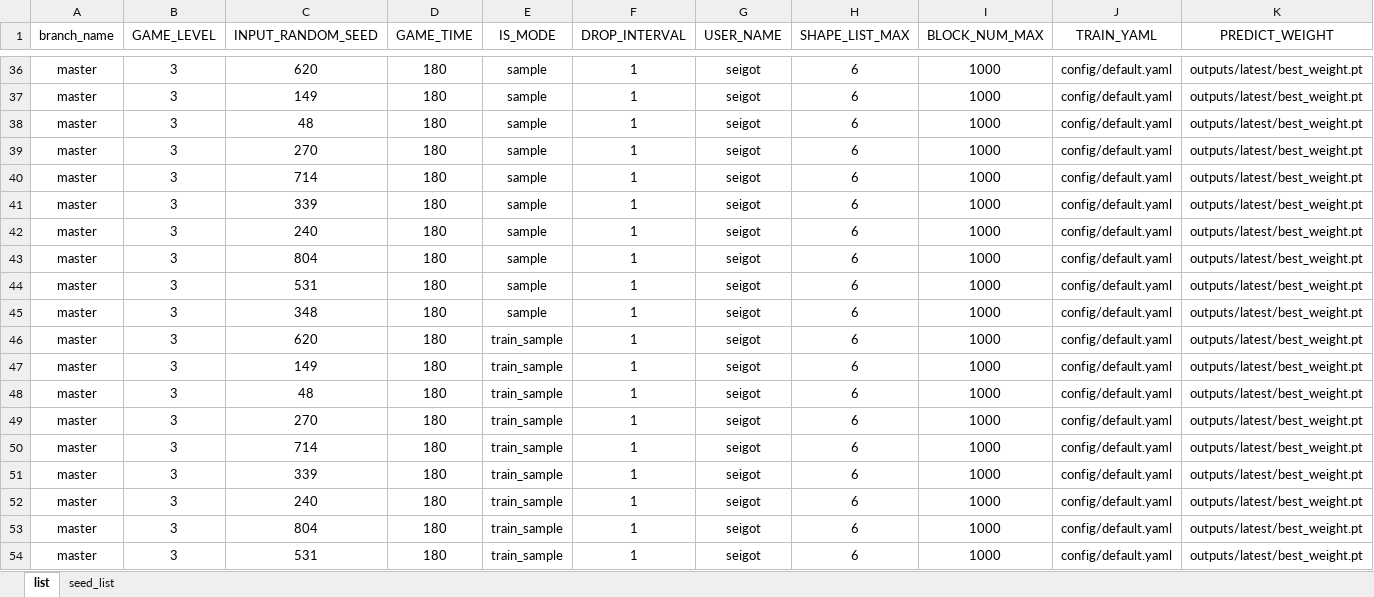
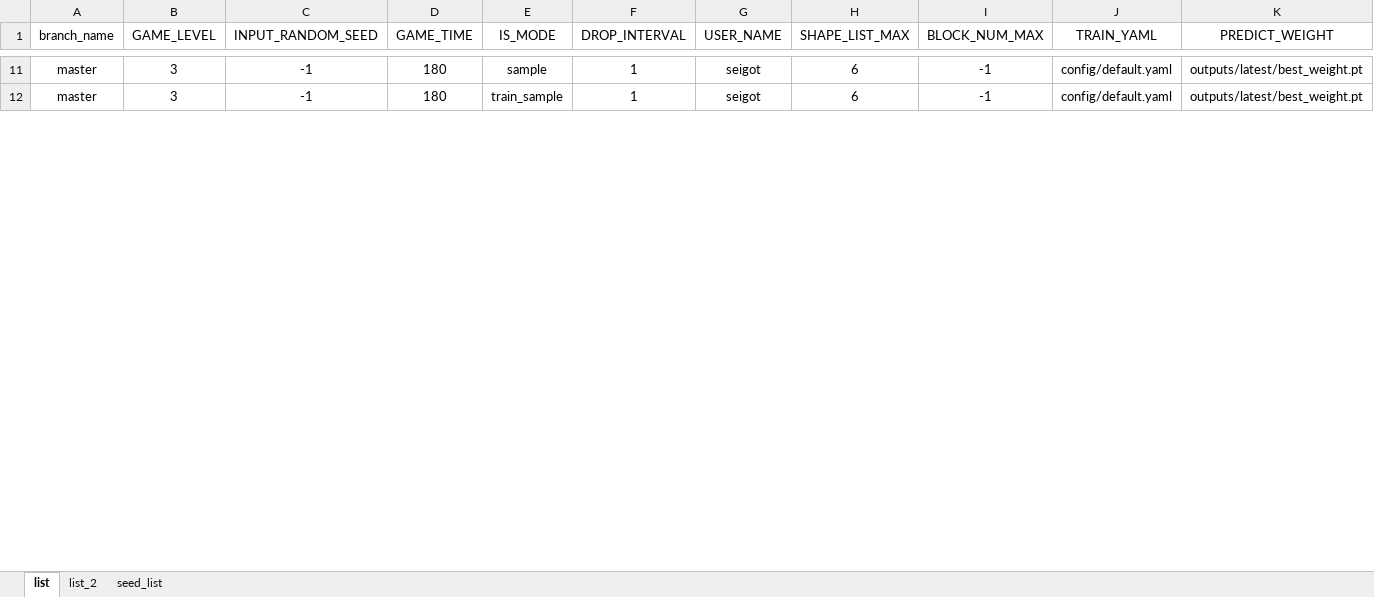
Before and after one commit to isshy-you/tetris, an Excel workbook: evaluation/loop_exec_option.xlsx, sheet list, drawn as a sheet; only a part is shown, gaps mark what is left out; values as stored, in another font and other column widths than the file's, no borders; charts and pictures not drawn; removed rows and columns are numbered as before the commit, all else as after; rows hold the shown columns only; the diff covers the shown part only; the diff names each change by its address in the sheet, - before the commit and + after, or states it on an @@ line.

Commit message:
■ list と 仕様調整

```diff
--- a/evaluation/loop_exec_option.xlsx (sheet list)
+++ b/evaluation/loop_exec_option.xlsx (sheet list)
+sheet tab: list_2
-C11 (INPUT_RANDOM_SEED): 620
+C11 (INPUT_RANDOM_SEED): -1
-I11 (BLOCK_NUM_MAX): 1000
+I11 (BLOCK_NUM_MAX): -1
-row 37: master | 3 | 149 | 180 | sample | 1 | seigot | 6 | 1000 | config/default.yaml | outputs/latest/best_weight.pt
-row 38: master | 3 | 48 | 180 | sample | 1 | seigot | 6 | 1000 | config/default.yaml | outputs/latest/best_weight.pt
-row 39: master | 3 | 270 | 180 | sample | 1 | seigot | 6 | 1000 | config/default.yaml | outputs/latest/best_weight.pt
-row 40: master | 3 | 714 | 180 | sample | 1 | seigot | 6 | 1000 | config/default.yaml | outputs/latest/best_weight.pt
-row 41: master | 3 | 339 | 180 | sample | 1 | seigot | 6 | 1000 | config/default.yaml | outputs/latest/best_weight.pt
-row 42: master | 3 | 240 | 180 | sample | 1 | seigot | 6 | 1000 | config/default.yaml | outputs/latest/best_weight.pt
-row 43: master | 3 | 804 | 180 | sample | 1 | seigot | 6 | 1000 | config/default.yaml | outputs/latest/best_weight.pt
-row 44: master | 3 | 531 | 180 | sample | 1 | seigot | 6 | 1000 | config/default.yaml | outputs/latest/best_weight.pt
-row 45: master | 3 | 348 | 180 | sample | 1 | seigot | 6 | 1000 | config/default.yaml | outputs/latest/best_weight.pt
-C12 (INPUT_RANDOM_SEED): 620
+C12 (INPUT_RANDOM_SEED): -1
-I12 (BLOCK_NUM_MAX): 1000
+I12 (BLOCK_NUM_MAX): -1
-row 47: master | 3 | 149 | 180 | train_sample | 1 | seigot | 6 | 1000 | config/default.yaml | outputs/latest/best_weight.pt
-row 48: master | 3 | 48 | 180 | train_sample | 1 | seigot | 6 | 1000 | config/default.yaml | outputs/latest/best_weight.pt
-row 49: master | 3 | 270 | 180 | train_sample | 1 | seigot | 6 | 1000 | config/default.yaml | outputs/latest/best_weight.pt
-row 50: master | 3 | 714 | 180 | train_sample | 1 | seigot | 6 | 1000 | config/default.yaml | outputs/latest/best_weight.pt
-row 51: master | 3 | 339 | 180 | train_sample | 1 | seigot | 6 | 1000 | config/default.yaml | outputs/latest/best_weight.pt
-row 52: master | 3 | 240 | 180 | train_sample | 1 | seigot | 6 | 1000 | config/default.yaml | outputs/latest/best_weight.pt
-row 53: master | 3 | 804 | 180 | train_sample | 1 | seigot | 6 | 1000 | config/default.yaml | outputs/latest/best_weight.pt
-row 54: master | 3 | 531 | 180 | train_sample | 1 | seigot | 6 | 1000 | config/default.yaml | outputs/latest/best_weight.pt
```
Also changed, not shown: 54 removed rows and 55 edited cells elsewhere in this sheet, sheet seed_list, charts or pictures, 1 other file.
